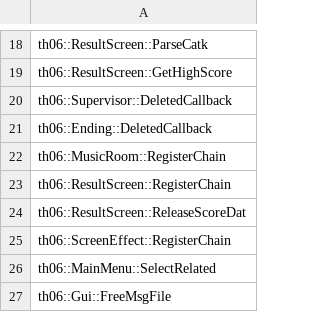
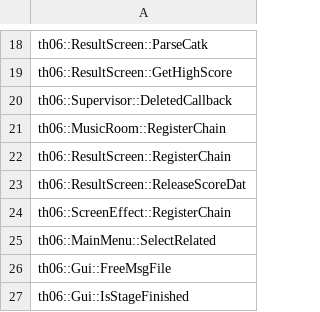
Before and after one commit to izy1sky/th06, a CSV file: config/stubbed.csv, drawn as a sheet; only a part is shown, gaps mark what is left out; the shorter side is filled out with more unchanged rows; the diff names each change by its address in the sheet, - before the commit and + after, or states it on an @@ line.

```diff
--- a/config/stubbed.csv
+++ b/config/stubbed.csv
-row 21: th06::Ending::DeletedCallback
```
Also changed, not shown: config/implemented.csv, 1 other file.
